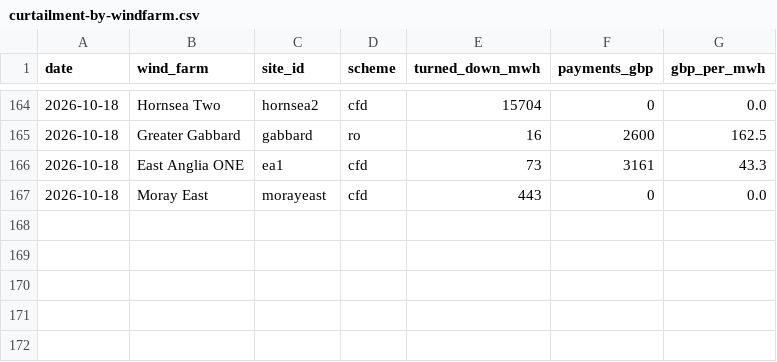
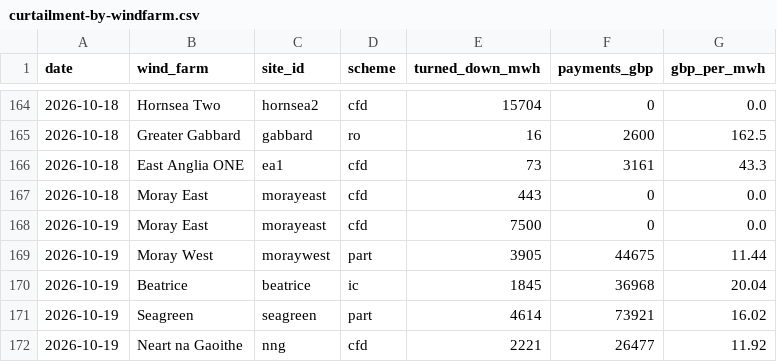
Before and after one commit to Delwyno/The-UK-Power-Flow-Llif-Pwer-y-DU, a CSV file: data/open/curtailment-by-windfarm.csv, drawn as a sheet; only a part is shown, gaps mark what is left out.

```diff
--- a/data/open/curtailment-by-windfarm.csv
+++ b/data/open/curtailment-by-windfarm.csv
@@ -167 +167,6 @@ date,wind_farm,site_id,scheme,turned_down_mwh,payments_gbp,gbp_per_mwh
 2026-10-18,Moray East,morayeast,cfd,443,0,0.0
+2026-10-19,Moray East,morayeast,cfd,7500,0,0.0
+2026-10-19,Moray West,moraywest,part,3905,44675,11.44
+2026-10-19,Beatrice,beatrice,ic,1845,36968,20.04
+2026-10-19,Seagreen,seagreen,part,4614,73921,16.02
+2026-10-19,Neart na Gaoithe,nng,cfd,2221,26477,11.92
```
Also changed, not shown: data/open/carbon-daily.csv, data/open/costs-daily.csv, 16 other files.
